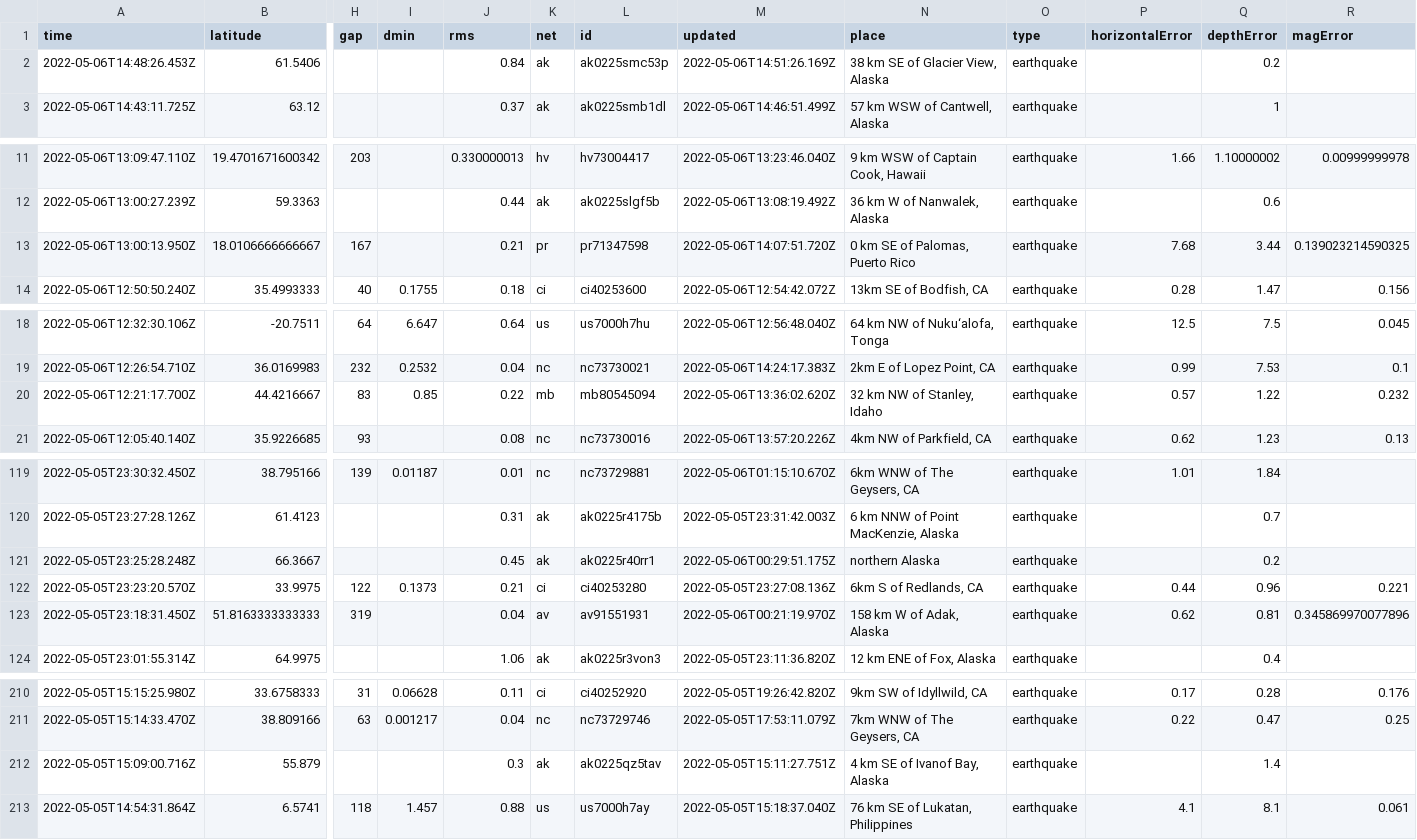
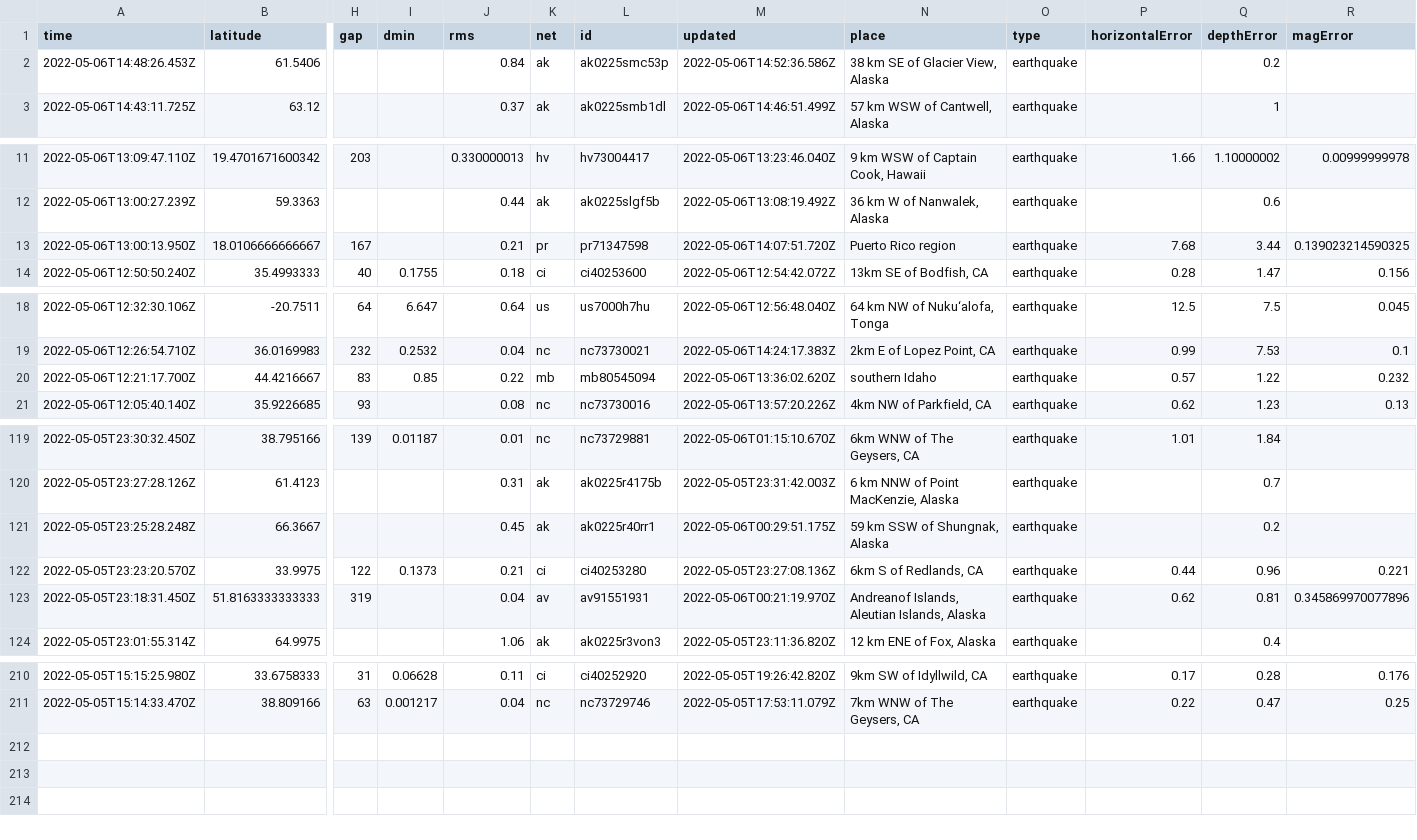
Before and after one commit to profrobwells/nicar22-github-actions, a CSV file: usgs_current.csv, drawn as a sheet; only a part is shown, gaps mark what is left out; rows hold the shown columns only; the diff covers the shown part only; the diff names each change by its address in the sheet, - before the commit and + after, or states it on an @@ line.

```diff
--- a/usgs_current.csv
+++ b/usgs_current.csv
-M2 (updated): 2022-05-06T14:51:26.169Z
+M2 (updated): 2022-05-06T14:52:36.586Z
-N13 (place): 0 km SE of Palomas, Puerto Rico
+N13 (place): Puerto Rico region
-N20 (place): 32 km NW of Stanley, Idaho
+N20 (place): southern Idaho
-N121 (place): northern Alaska
+N121 (place): 59 km SSW of Shungnak, Alaska
-N123 (place): 158 km W of Adak, Alaska
+N123 (place): Andreanof Islands, Aleutian Islands, Alaska
-row 212: 2022-05-05T15:09:00.716Z | 55.879 |  |  | 0.3 | ak | ak0225qz5tav | 2022-05-05T15:11:27.751Z | 4 km SE of Ivanof Bay, Alaska | earthquake |  | 1.4
-row 213: 2022-05-05T14:54:31.864Z | 6.5741 | 118 | 1.457 | 0.88 | us | us7000h7ay | 2022-05-05T15:18:37.040Z | 76 km SE of Lukatan, Philippines | earthquake | 4.1 | 8.1 | 0.061
```
Also changed, not shown: 6 edited cells elsewhere in this file.
